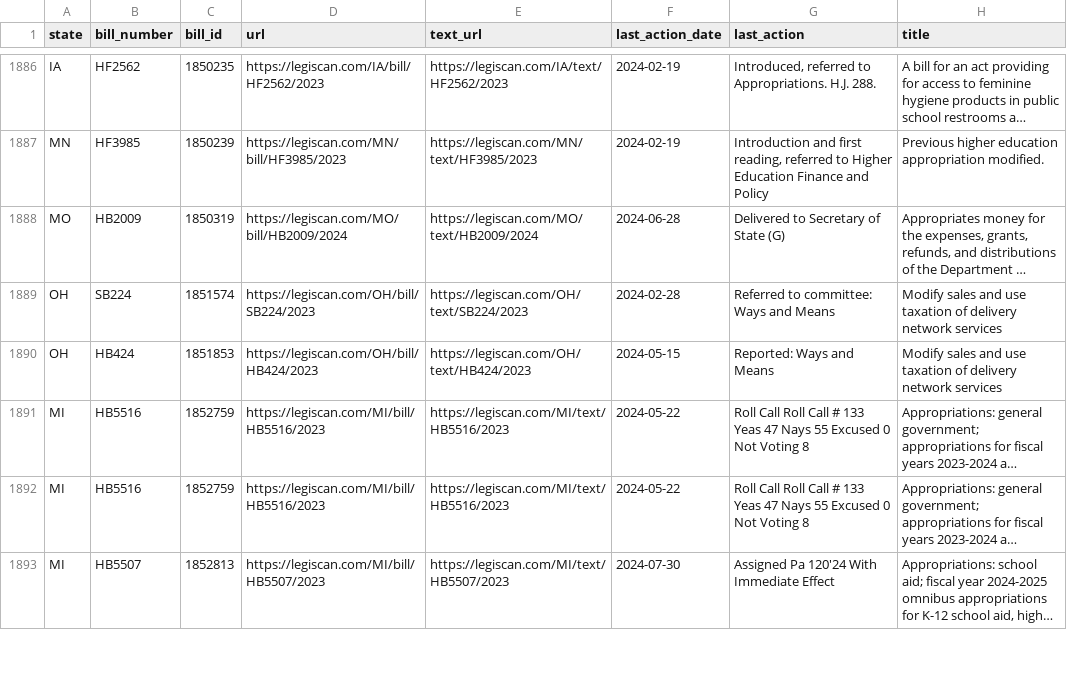
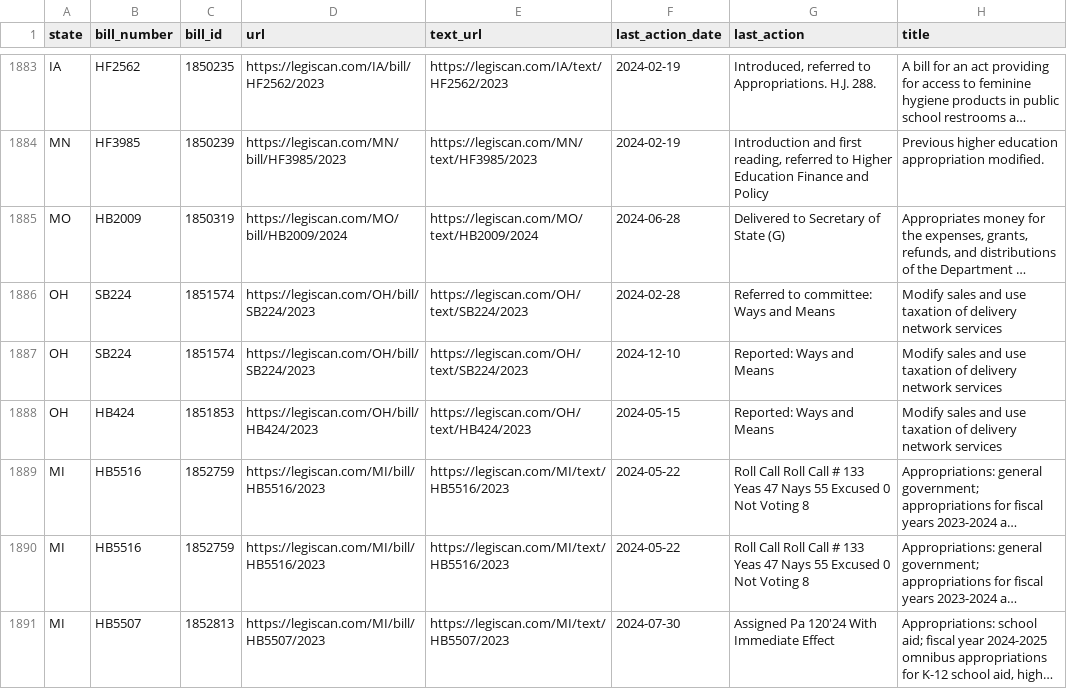
Before and after one commit to monimiller/texas_impact, a CSV file: sources/legiscan/bills.csv, drawn as a sheet; only a part is shown, gaps mark what is left out; long unchanged cells end in …; the diff covers the shown part only; the diff names each change by its address in the sheet, - before the commit and + after, or states it on an @@ line.

```diff
--- a/sources/legiscan/bills.csv
+++ b/sources/legiscan/bills.csv
+row 1887: OH | SB224 | 1851574 | https://legiscan.com/OH/bill/SB224/2023 | https://legiscan.com/OH/text/SB224/2023 | 2024-12-10 | Reported: Ways and Means | Modify sales and use taxation of delivery network services
```
Also changed, not shown: 3 added rows, 5 removed rows and 5 moved rows elsewhere in this file.
